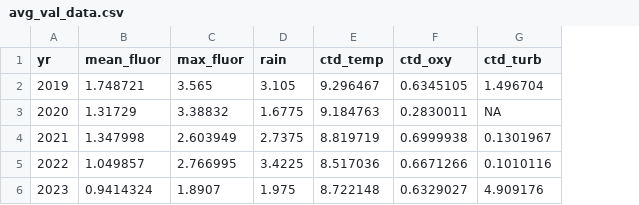
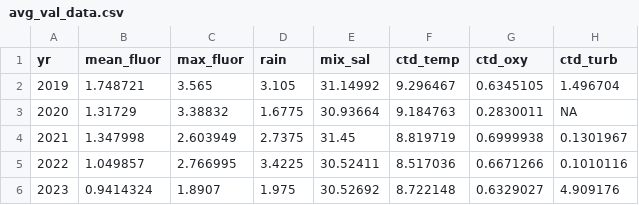
Before and after one commit to haganjam/MAR440_2023, a CSV file: data/mean_peak_data/avg_val_data.csv, drawn as a sheet; the diff names each change by its address in the sheet, - before the commit and + after, or states it on an @@ line.

Commit message:
Add files via upload

```diff
--- a/data/mean_peak_data/avg_val_data.csv
+++ b/data/mean_peak_data/avg_val_data.csv
+column E (mix_sal), rows 2-6: 31.14992 | 30.93664 | 31.45 | 30.52411 | 30.52692
```
